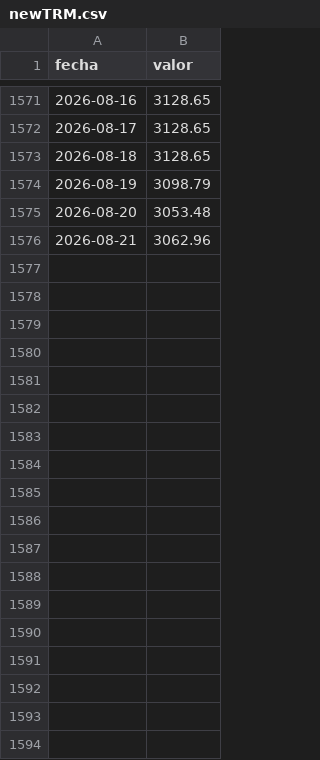
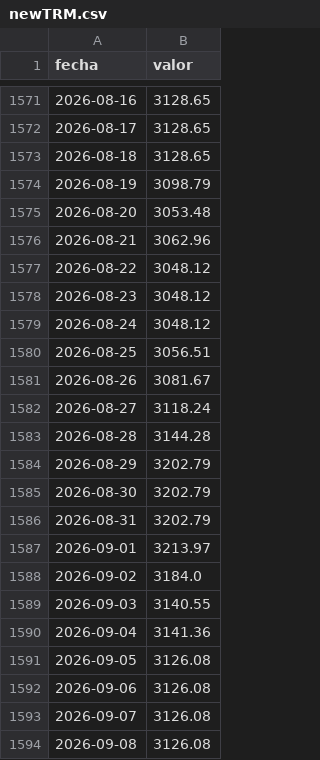
Before and after one commit to Yilap88/Colombia_finance, a CSV file: Data/TRM/newTRM.csv, drawn as a sheet; only a part is shown, gaps mark what is left out; the diff names each change by its address in the sheet, - before the commit and + after, or states it on an @@ line.

Commit message:
Data updating

```diff
--- a/Data/TRM/newTRM.csv
+++ b/Data/TRM/newTRM.csv
+row 1577: 2026-08-22 | 3048.12
+row 1578: 2026-08-23 | 3048.12
+row 1579: 2026-08-24 | 3048.12
+row 1580: 2026-08-25 | 3056.51
+row 1581: 2026-08-26 | 3081.67
+row 1582: 2026-08-27 | 3118.24
+row 1583: 2026-08-28 | 3144.28
+row 1584: 2026-08-29 | 3202.79
+row 1585: 2026-08-30 | 3202.79
+row 1586: 2026-08-31 | 3202.79
+row 1587: 2026-09-01 | 3213.97
+row 1588: 2026-09-02 | 3184.0
+row 1589: 2026-09-03 | 3140.55
+row 1590: 2026-09-04 | 3141.36
+row 1591: 2026-09-05 | 3126.08
+row 1592: 2026-09-06 | 3126.08
+row 1593: 2026-09-07 | 3126.08
+row 1594: 2026-09-08 | 3126.08
```
Also changed, not shown: 15 other files.
